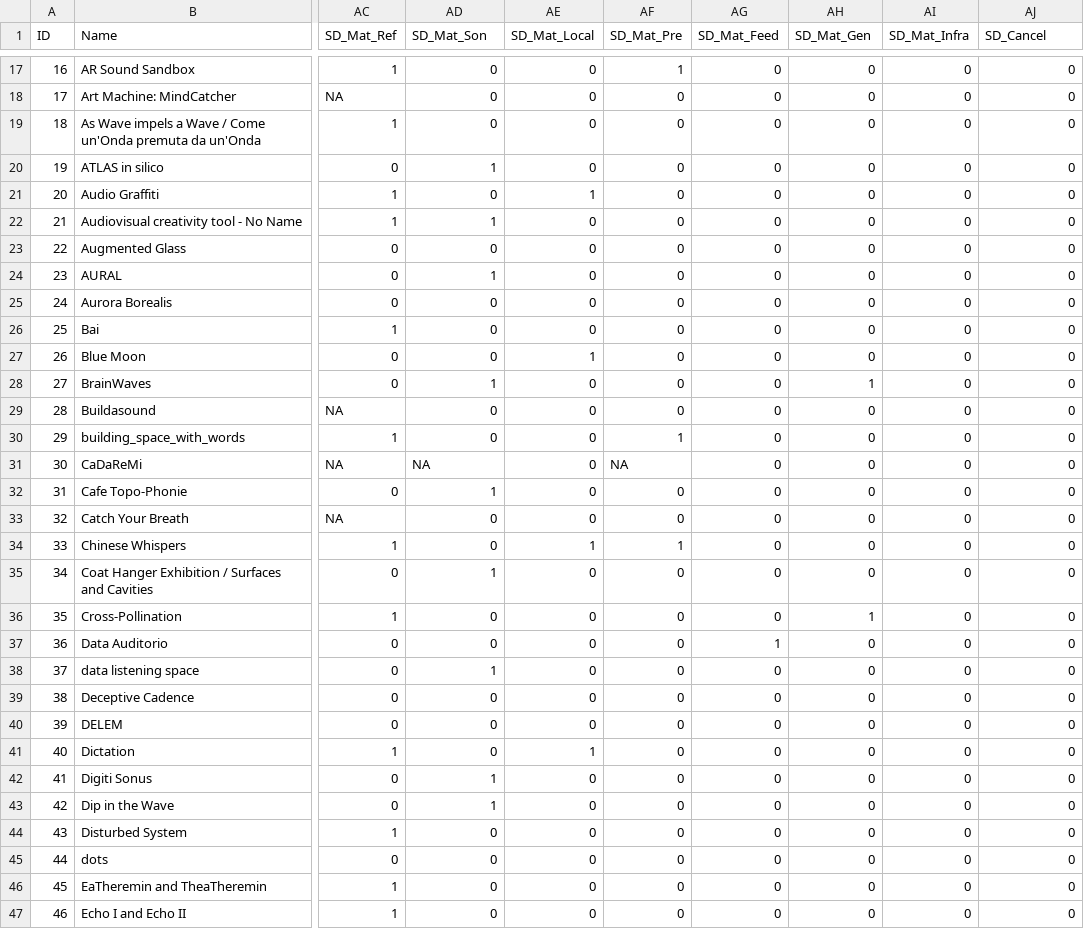
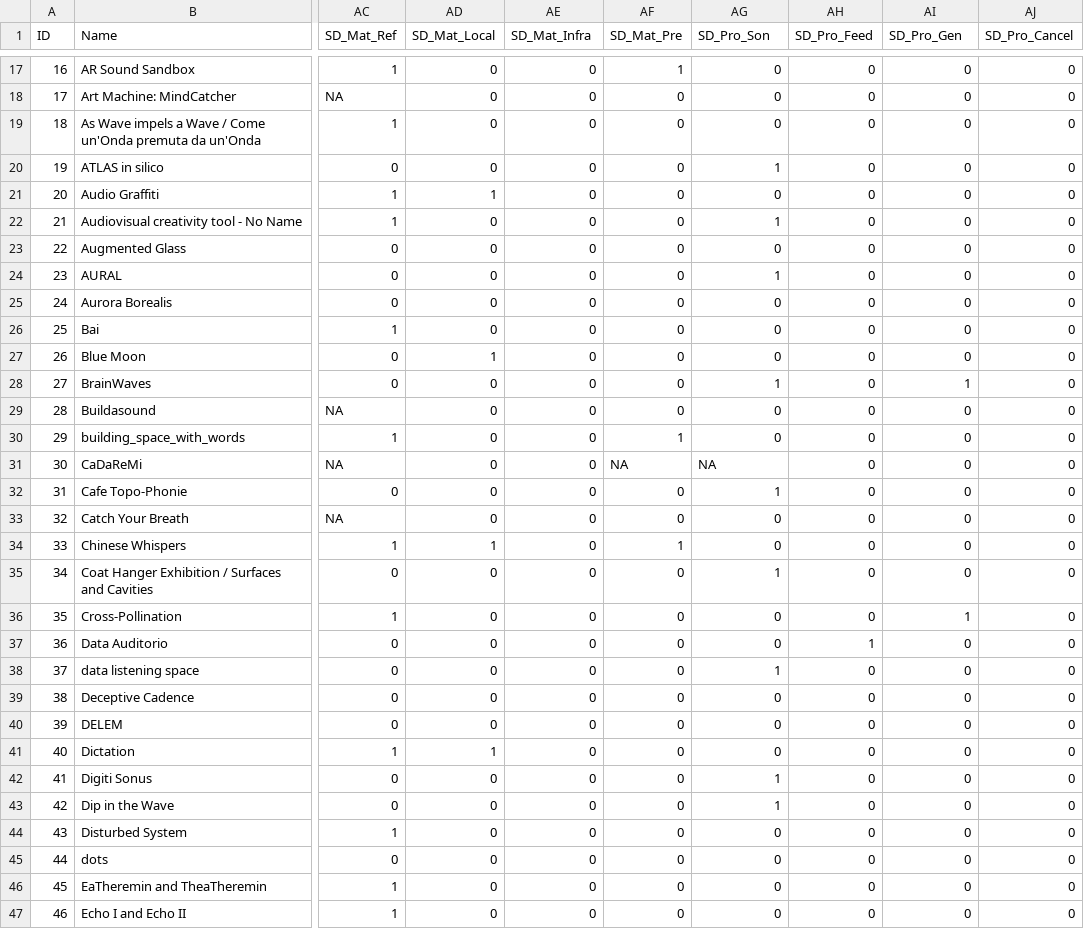
Before and after one commit to valerianF/ISI-Database, a CSV file: data/installationsList.csv, drawn as a sheet; only a part is shown, gaps mark what is left out; the diff covers the shown part only; the diff names each change by its address in the sheet, - before the commit and + after, or states it on an @@ line.

```diff
--- a/data/installationsList.csv
+++ b/data/installationsList.csv
-AD1: SD_Mat_Son
+AD1: SD_Mat_Local
-AE1: SD_Mat_Local
+AE1: SD_Mat_Infra
-AG1: SD_Mat_Feed
+AG1: SD_Pro_Son
-AH1: SD_Mat_Gen
+AH1: SD_Pro_Feed
-AI1: SD_Mat_Infra
+AI1: SD_Pro_Gen
-AJ1: SD_Cancel
+AJ1: SD_Pro_Cancel
-AD20 (SD_Mat_Local): 1
+AD20 (SD_Mat_Local): 0
-AG20 (SD_Pro_Son): 0
+AG20 (SD_Pro_Son): 1
-AD21 (SD_Mat_Local): 0
+AD21 (SD_Mat_Local): 1
-AE21 (SD_Mat_Infra): 1
+AE21 (SD_Mat_Infra): 0
-AD22 (SD_Mat_Local): 1
+AD22 (SD_Mat_Local): 0
-AG22 (SD_Pro_Son): 0
+AG22 (SD_Pro_Son): 1
-AD24 (SD_Mat_Local): 1
+AD24 (SD_Mat_Local): 0
-AG24 (SD_Pro_Son): 0
+AG24 (SD_Pro_Son): 1
-AD27 (SD_Mat_Local): 0
+AD27 (SD_Mat_Local): 1
-AE27 (SD_Mat_Infra): 1
+AE27 (SD_Mat_Infra): 0
-AD28 (SD_Mat_Local): 1
+AD28 (SD_Mat_Local): 0
-AG28 (SD_Pro_Son): 0
+AG28 (SD_Pro_Son): 1
-AH28 (SD_Pro_Feed): 1
+AH28 (SD_Pro_Feed): 0
-AI28 (SD_Pro_Gen): 0
+AI28 (SD_Pro_Gen): 1
-AD31 (SD_Mat_Local): NA
+AD31 (SD_Mat_Local): 0
-AG31 (SD_Pro_Son): 0
+AG31 (SD_Pro_Son): NA
-AD32 (SD_Mat_Local): 1
+AD32 (SD_Mat_Local): 0
-AG32 (SD_Pro_Son): 0
+AG32 (SD_Pro_Son): 1
-AD34 (SD_Mat_Local): 0
+AD34 (SD_Mat_Local): 1
-AE34 (SD_Mat_Infra): 1
+AE34 (SD_Mat_Infra): 0
-AD35 (SD_Mat_Local): 1
+AD35 (SD_Mat_Local): 0
-AG35 (SD_Pro_Son): 0
+AG35 (SD_Pro_Son): 1
-AH36 (SD_Pro_Feed): 1
+AH36 (SD_Pro_Feed): 0
-AI36 (SD_Pro_Gen): 0
+AI36 (SD_Pro_Gen): 1
-AG37 (SD_Pro_Son): 1
+AG37 (SD_Pro_Son): 0
-AH37 (SD_Pro_Feed): 0
+AH37 (SD_Pro_Feed): 1
-AD38 (SD_Mat_Local): 1
+AD38 (SD_Mat_Local): 0
-AG38 (SD_Pro_Son): 0
+AG38 (SD_Pro_Son): 1
-AD41 (SD_Mat_Local): 0
+AD41 (SD_Mat_Local): 1
-AE41 (SD_Mat_Infra): 1
+AE41 (SD_Mat_Infra): 0
-AD42:AD43 (SD_Mat_Local): 1
+AD42:AD43 (SD_Mat_Local): 0
-AG42:AG43 (SD_Pro_Son): 0
+AG42:AG43 (SD_Pro_Son): 1
```
Also changed, not shown: 128 edited cells elsewhere in this file.
